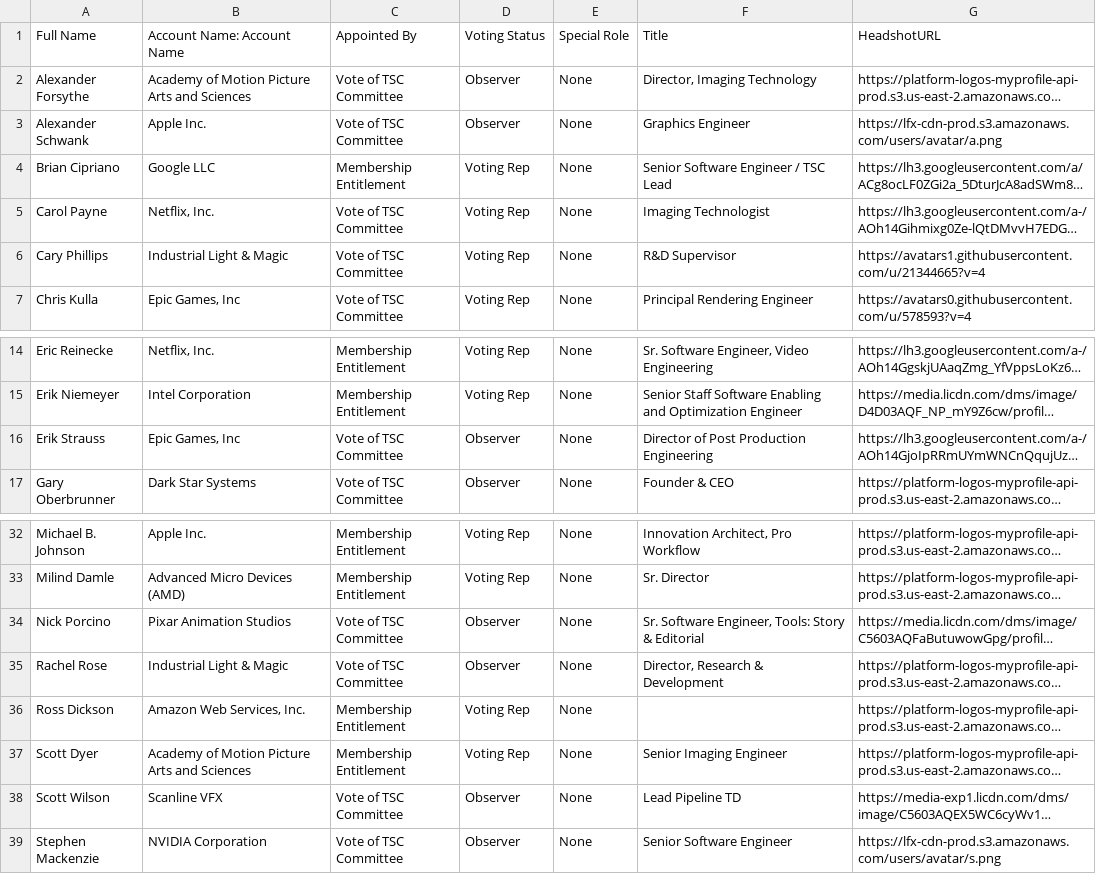
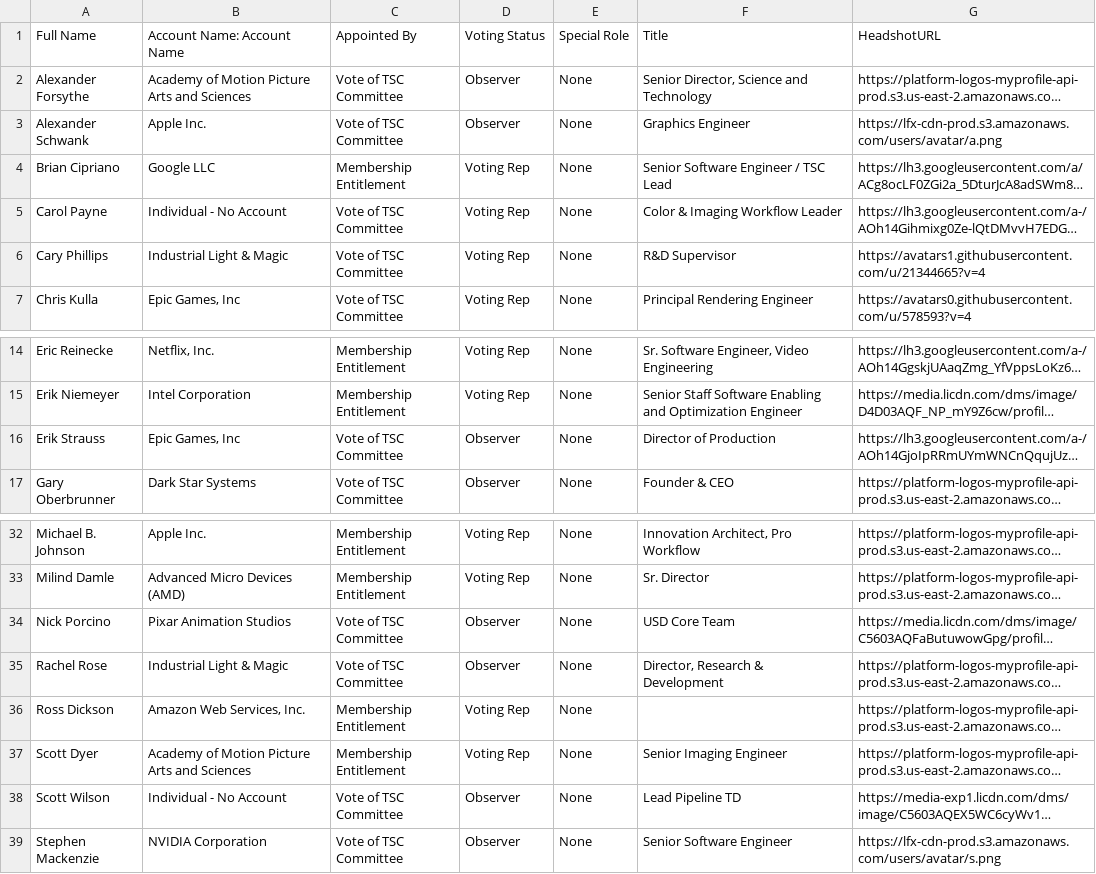
Before and after one commit to AcademySoftwareFoundation/tac, a CSV file: _data/tacmembers.csv, drawn as a sheet; only a part is shown, gaps mark what is left out; long unchanged cells end in …; the diff names each change by its address in the sheet, - before the commit and + after, or states it on an @@ line.

```diff
--- a/_data/tacmembers.csv
+++ b/_data/tacmembers.csv
-F2: Director, Imaging Technology
+F2: Senior Director, Science and Technology
-B5: Netflix, Inc.
+B5: Individual - No Account
-F5: Imaging Technologist
+F5: Color & Imaging Workflow Leader
-F16: Director of Post Production Engineering
+F16: Director of Production
-F34: Sr. Software Engineer, Tools: Story & Editorial
+F34: USD Core Team
-B38: Scanline VFX
+B38: Individual - No Account
```
Also changed, not shown: _data/meeting-agenda-items.csv, _data/projects.csv.
